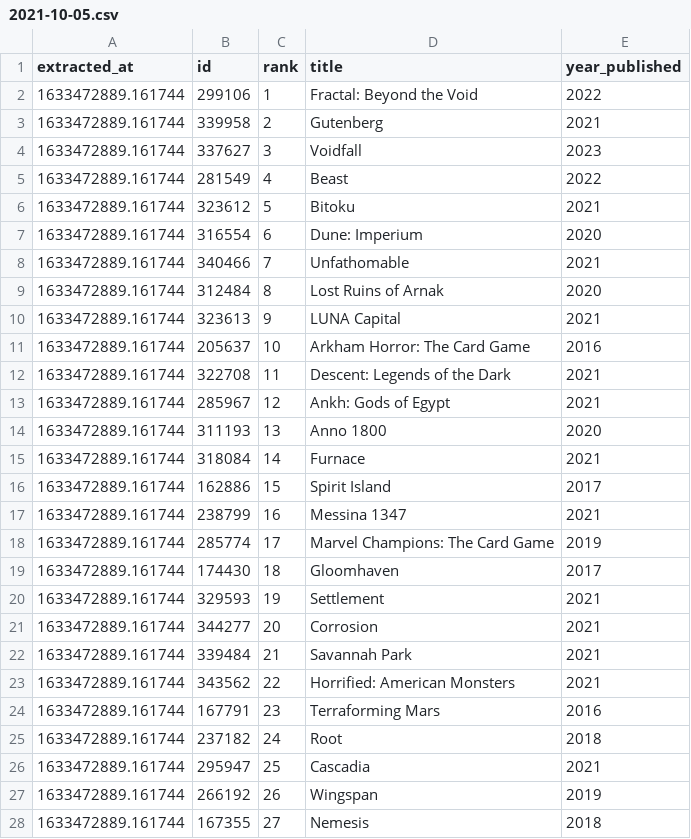
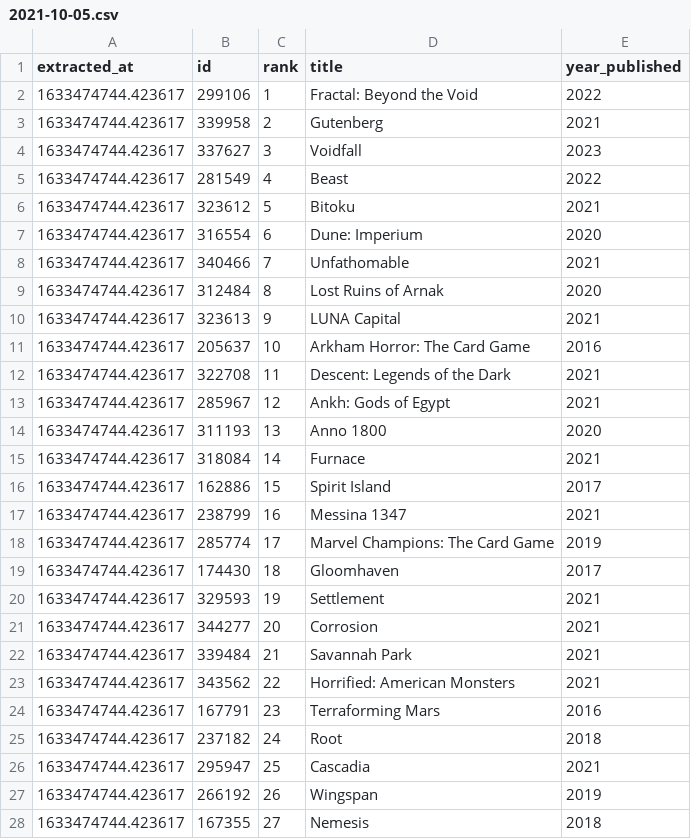
Before and after one commit to albert-marrero/bgg-data, a CSV file: CSV/hotness/2021-10-05.csv, drawn as a sheet; only a part is shown; the diff covers the shown part only.

```diff
--- a/CSV/hotness/2021-10-05.csv
+++ b/CSV/hotness/2021-10-05.csv
@@ -1,28 +1,28 @@
 extracted_at,id,rank,title,year_published
-1633472889.161744,299106,1,Fractal: Beyond the Void,2022
-1633472889.161744,339958,2,Gutenberg,2021
-1633472889.161744,337627,3,Voidfall,2023
-1633472889.161744,281549,4,Beast,2022
-1633472889.161744,323612,5,Bitoku,2021
-1633472889.161744,316554,6,Dune: Imperium,2020
-1633472889.161744,340466,7,Unfathomable,2021
-1633472889.161744,312484,8,Lost Ruins of Arnak,2020
-1633472889.161744,323613,9,LUNA Capital,2021
-1633472889.161744,205637,10,Arkham Horror: The Card Game,2016
-1633472889.161744,322708,11,Descent: Legends of the Dark,2021
-1633472889.161744,285967,12,Ankh: Gods of Egypt,2021
-1633472889.161744,311193,13,Anno 1800,2020
-1633472889.161744,318084,14,Furnace,2021
-1633472889.161744,162886,15,Spirit Island,2017
-1633472889.161744,238799,16,Messina 1347,2021
-1633472889.161744,285774,17,Marvel Champions: The Card Game,2019
-1633472889.161744,174430,18,Gloomhaven,2017
-1633472889.161744,329593,19,Settlement,2021
-1633472889.161744,344277,20,Corrosion,2021
-1633472889.161744,339484,21,Savannah Park,2021
-1633472889.161744,343562,22,Horrified: American Monsters,2021
-1633472889.161744,167791,23,Terraforming Mars,2016
-1633472889.161744,237182,24,Root,2018
-1633472889.161744,295947,25,Cascadia,2021
-1633472889.161744,266192,26,Wingspan,2019
-1633472889.161744,167355,27,Nemesis,2018
+1633474744.423617,299106,1,Fractal: Beyond the Void,2022
+1633474744.423617,339958,2,Gutenberg,2021
+1633474744.423617,337627,3,Voidfall,2023
+1633474744.423617,281549,4,Beast,2022
+1633474744.423617,323612,5,Bitoku,2021
+1633474744.423617,316554,6,Dune: Imperium,2020
+1633474744.423617,340466,7,Unfathomable,2021
+1633474744.423617,312484,8,Lost Ruins of Arnak,2020
+1633474744.423617,323613,9,LUNA Capital,2021
+1633474744.423617,205637,10,Arkham Horror: The Card Game,2016
+1633474744.423617,322708,11,Descent: Legends of the Dark,2021
+1633474744.423617,285967,12,Ankh: Gods of Egypt,2021
+1633474744.423617,311193,13,Anno 1800,2020
+1633474744.423617,318084,14,Furnace,2021
+1633474744.423617,162886,15,Spirit Island,2017
+1633474744.423617,238799,16,Messina 1347,2021
+1633474744.423617,285774,17,Marvel Champions: The Card Game,2019
+1633474744.423617,174430,18,Gloomhaven,2017
+1633474744.423617,329593,19,Settlement,2021
+1633474744.423617,344277,20,Corrosion,2021
+1633474744.423617,339484,21,Savannah Park,2021
+1633474744.423617,343562,22,Horrified: American Monsters,2021
+1633474744.423617,167791,23,Terraforming Mars,2016
+1633474744.423617,237182,24,Root,2018
+1633474744.423617,295947,25,Cascadia,2021
+1633474744.423617,266192,26,Wingspan,2019
+1633474744.423617,167355,27,Nemesis,2018
```
Also changed, not shown: 23 edited cells elsewhere in this file.
